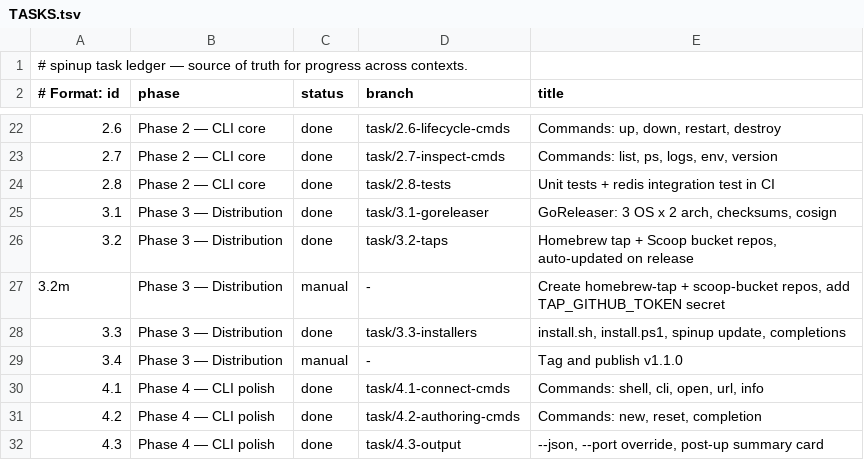
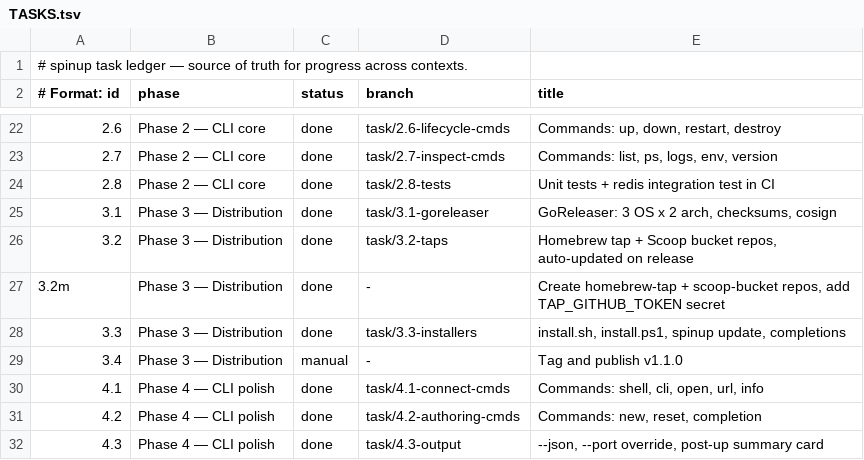
Before and after one commit to DulsaraNethmin/My-Scripts, a TSV file: docs/TASKS.tsv, drawn as a sheet; only a part is shown, gaps mark what is left out.

Commit message:
chore: the tap, the bucket and TAP_GITHUB_TOKEN exist

```diff
--- a/docs/TASKS.tsv
+++ b/docs/TASKS.tsv
@@ -26,3 +26,3 @@
 3.2|Phase 3 — Distribution|done|task/3.2-taps|Homebrew tap + Scoop bucket repos, auto-updated on release
-3.2m|Phase 3 — Distribution|manual|-|Create homebrew-tap + scoop-bucket repos, add TAP_GITHUB_TOKEN secret
+3.2m|Phase 3 — Distribution|done|-|Create homebrew-tap + scoop-bucket repos, add TAP_GITHUB_TOKEN secret
 3.3|Phase 3 — Distribution|done|task/3.3-installers|install.sh, install.ps1, spinup update, completions
```
